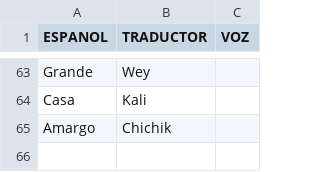
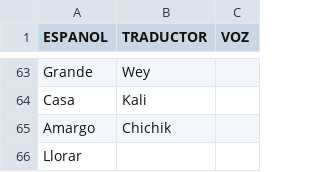
Before and after one commit to aplicacionnaualt-lgtm/diccionario, a CSV file: nahualt.csv, drawn as a sheet; only a part is shown, gaps mark what is left out.

Commit message:
Actualización con BOM UTF-8 para nahuatl - 2026-04-14T20:38:44.402Z

```diff
--- a/nahualt.csv
+++ b/nahualt.csv
@@ -65 +65,2 @@ Casa	Kali
 Amargo 	Chichik 	
+Llorar 		
```
